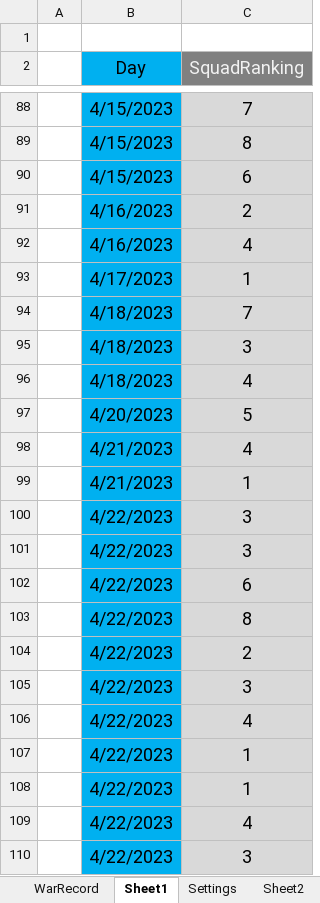
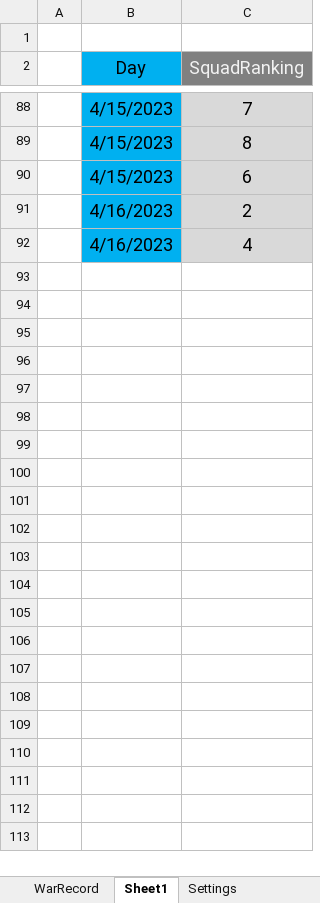
Before and after one commit to syuikatagiri/WarlanderRecord, an Excel workbook: WarlanderRecord.xlsm, sheet Sheet1, drawn as a sheet; only a part is shown, gaps mark what is left out; values as stored, in another font and other column widths than the file's, no borders; charts and pictures not drawn; the diff covers the shown part only; the diff names each change by its address in the sheet, - before the commit and + after, or states it on an @@ line.

```diff
--- a/WarlanderRecord.xlsm (sheet Sheet1)
+++ b/WarlanderRecord.xlsm (sheet Sheet1)
-sheet tab: Sheet2
-row 93:  | 4/17/2023 | 1
-row 94:  | 4/18/2023 | 7
-row 95:  | 4/18/2023 | 3
-row 96:  | 4/18/2023 | 4
-row 97:  | 4/20/2023 | 5
-row 98:  | 4/21/2023 | 4
-row 99:  | 4/21/2023 | 1
-row 100:  | 4/22/2023 | 3
-row 101:  | 4/22/2023 | 3
-row 102:  | 4/22/2023 | 6
-row 103:  | 4/22/2023 | 8
-row 104:  | 4/22/2023 | 2
-row 105:  | 4/22/2023 | 3
-row 106:  | 4/22/2023 | 4
-row 107:  | 4/22/2023 | 1
-row 108:  | 4/22/2023 | 1
-row 109:  | 4/22/2023 | 4
-row 110:  | 4/22/2023 | 3
```
Also changed, not shown: 154 removed rows elsewhere in this sheet, sheet WarRecord, charts or pictures.
